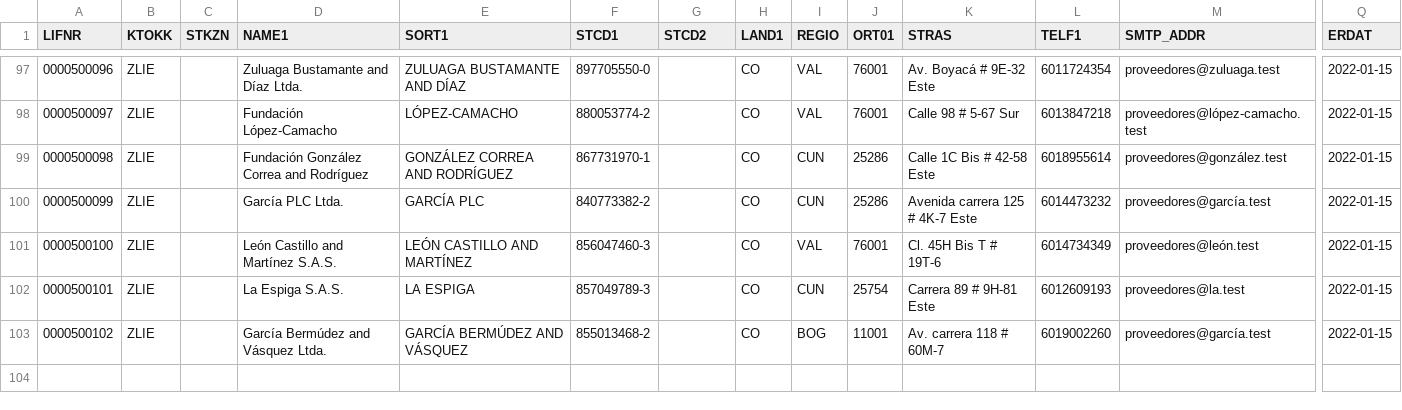
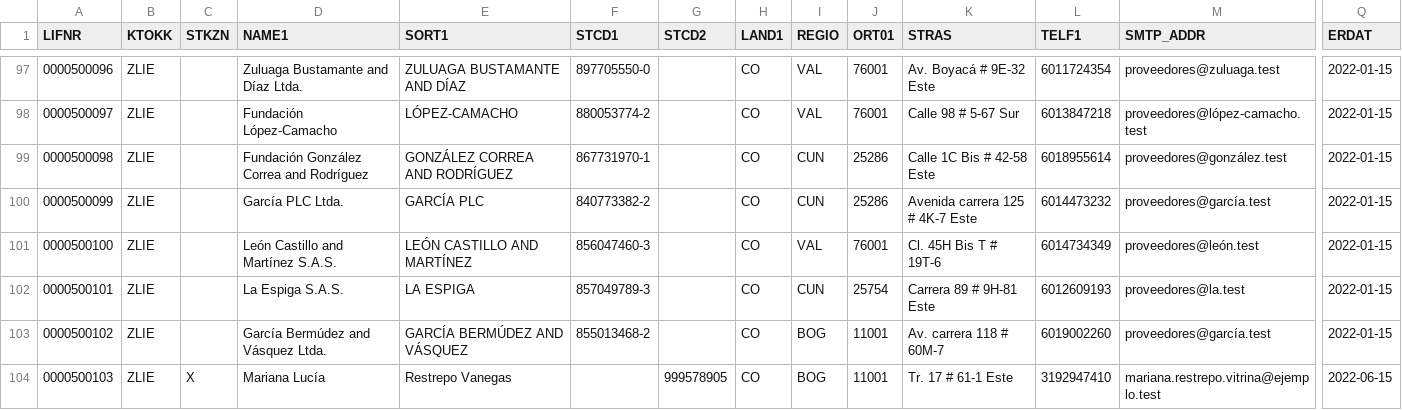
Before and after one commit to Daviddalejandro/Trabajo, a CSV file: mdm-rdm-prototype/backend/data/synth/ecc_mm.csv, drawn as a sheet; only a part is shown, gaps mark what is left out; rows hold the shown columns only; the diff names each change by its address in the sheet, - before the commit and + after, or states it on an @@ line.

```diff
--- a/mdm-rdm-prototype/backend/data/synth/ecc_mm.csv
+++ b/mdm-rdm-prototype/backend/data/synth/ecc_mm.csv
+row 104: 0000500103 | ZLIE | X | Mariana Lucía | Restrepo Vanegas |  | 999578905 | CO | BOG | 11001 | Tr. 17 # 61-1 Este | 3192947410 | mariana.restrepo.vitrina@ejemplo.test | 2022-06-15
```
Also changed, not shown: mdm-rdm-prototype/backend/data/synth/crm_bp.csv, mdm-rdm-prototype/backend/data/synth/ecc_sd.csv, 33 other files.
